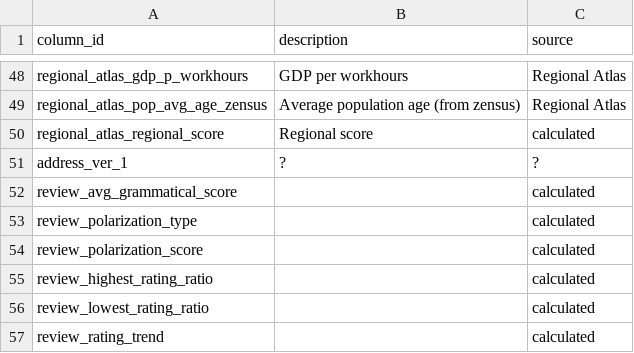
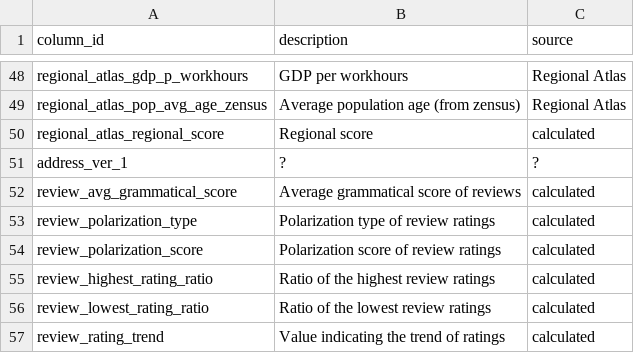
Before and after one commit to amosproj/amos2023ws06-sales-lead-qualifier, a CSV file: Documentation/data_fields.csv, drawn as a sheet; only a part is shown, gaps mark what is left out.

Commit message:
data columns explaination added to data_fields.csv
Signed-off-by: Berkay Bozkurt <resitberkaybozkurt@gmail.com>

```diff
--- a/Documentation/data_fields.csv
+++ b/Documentation/data_fields.csv
@@ -51,7 +51,7 @@ regional_atlas_regional_score,Regional score,calculated
 address_ver_1,?,?
-review_avg_grammatical_score,,calculated
-review_polarization_type,,calculated
-review_polarization_score,,calculated
-review_highest_rating_ratio,,calculated
-review_lowest_rating_ratio,,calculated
-review_rating_trend,,calculated
+review_avg_grammatical_score,Average grammatical score of reviews,calculated
+review_polarization_type,Polarization type of review ratings,calculated
+review_polarization_score,Polarization score of review ratings ,calculated
+review_highest_rating_ratio,Ratio of the highest review ratings,calculated
+review_lowest_rating_ratio,Ratio of the lowest review ratings,calculated
+review_rating_trend,Value indicating the trend of ratings,calculated
```
